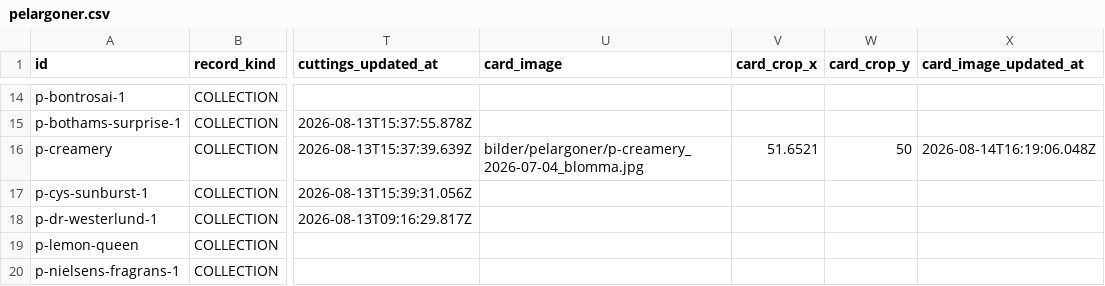
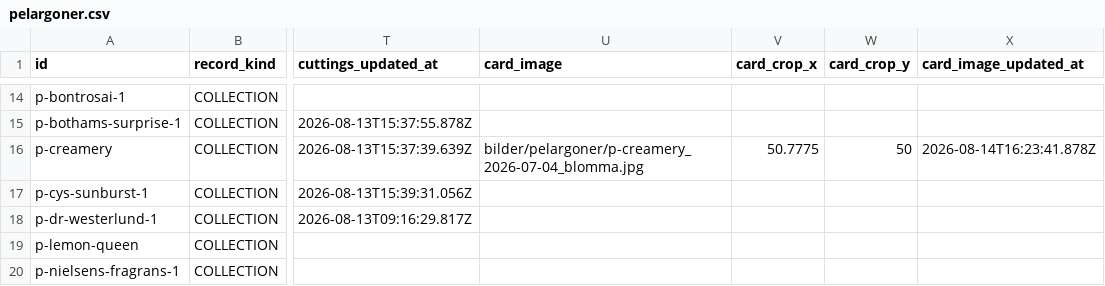
Before and after one commit to huasdy/mina-vaxter, a CSV file: data/pelargoner.csv, drawn as a sheet; only a part is shown, gaps mark what is left out; the diff names each change by its address in the sheet, - before the commit and + after, or states it on an @@ line.

```diff
--- a/data/pelargoner.csv
+++ b/data/pelargoner.csv
-V16 (card_crop_x): 51.6521
+V16 (card_crop_x): 50.7775
-X16 (card_image_updated_at): 2026-08-14T16:19:06.048Z
+X16 (card_image_updated_at): 2026-08-14T16:23:41.878Z
```
Also changed, not shown: 14 other files.
